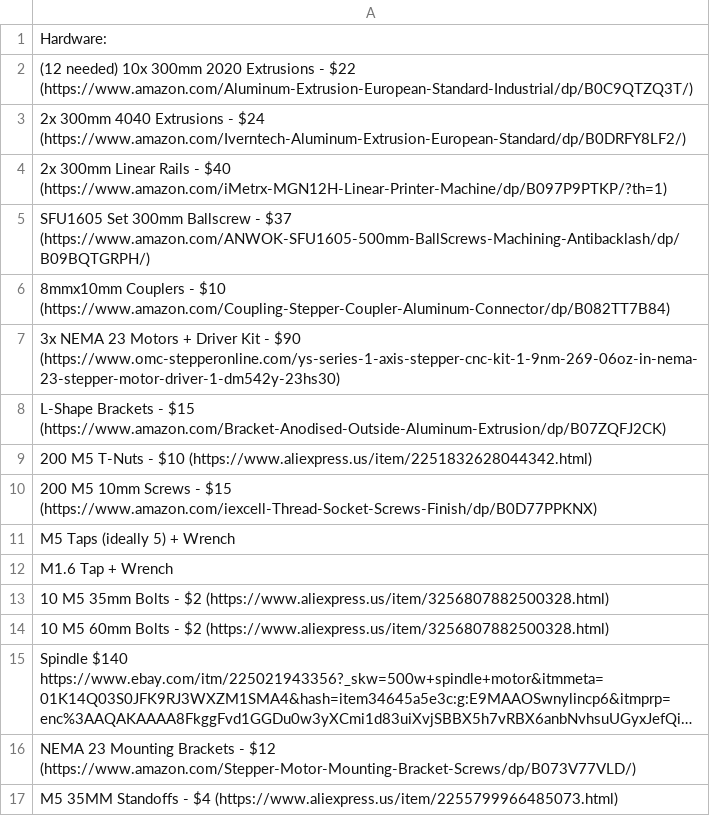
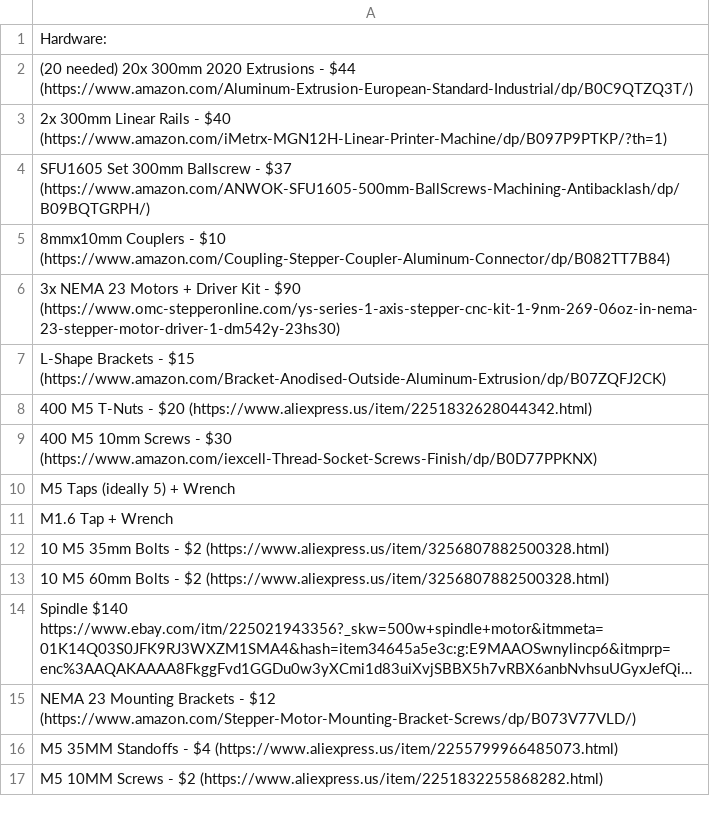
Before and after one commit to Firestorm108/Forge, a CSV file: BOM.csv, drawn as a sheet; only a part is shown; the shorter side is filled out with more unchanged rows; long unchanged cells end in ….

Commit message:
Update BOM.csv

```diff
--- a/BOM.csv
+++ b/BOM.csv
@@ -1,4 +1,3 @@
 Hardware:
-(12 needed) 10x 300mm 2020 Extrusions - $22 (https://www.amazon.com/Aluminum-Extrusion-European-Standard-Industrial/dp/B0C9QTZQ3T/)
-2x 300mm 4040 Extrusions - $24 (https://www.amazon.com/Iverntech-Aluminum-Extrusion-European-Standard/dp/B0DRFY8LF2/)
+(20 needed) 20x 300mm 2020 Extrusions - $44 (https://www.amazon.com/Aluminum-Extrusion-European-Standard-Industrial/dp/B0C9QTZQ3T/)
 2x 300mm Linear Rails - $40 (https://www.amazon.com/iMetrx-MGN12H-Linear-Printer-Machine/dp/B097P9PTKP/?th=1)
@@ -8,4 +7,4 @@ SFU1605 Set 300mm Ballscrew - $37 (https://www.amazon.com/ANWOK-SFU1605-500mm-Ba
 L-Shape Brackets - $15 (https://www.amazon.com/Bracket-Anodised-Outside-Aluminum-Extrusion/dp/B07ZQFJ2CK)
-200 M5 T-Nuts - $10 (https://www.aliexpress.us/item/2251832628044342.html)
-200 M5 10mm Screws - $15 (https://www.amazon.com/iexcell-Thread-Socket-Screws-Finish/dp/B0D77PPKNX)
+400 M5 T-Nuts - $20 (https://www.aliexpress.us/item/2251832628044342.html)
+400 M5 10mm Screws - $30 (https://www.amazon.com/iexcell-Thread-Socket-Screws-Finish/dp/B0D77PPKNX)
 M5 Taps (ideally 5) + Wrench
```
